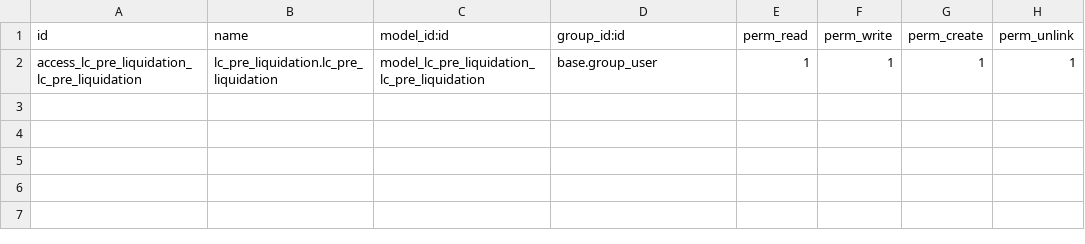
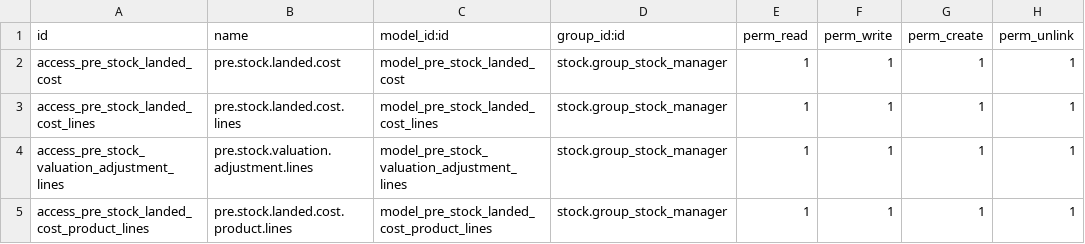
Before and after one commit to szeben/nelmix-tissage-liquidaciones, a CSV file: lc_pre_liquidation/security/ir.model.access.csv, drawn as a sheet.

```diff
--- a/lc_pre_liquidation/security/ir.model.access.csv
+++ b/lc_pre_liquidation/security/ir.model.access.csv
@@ -1,2 +1,5 @@
 id,name,model_id:id,group_id:id,perm_read,perm_write,perm_create,perm_unlink
-access_lc_pre_liquidation_lc_pre_liquidation,lc_pre_liquidation.lc_pre_liquidation,model_lc_pre_liquidation_lc_pre_liquidation,base.group_user,1,1,1,1
+"access_pre_stock_landed_cost",pre.stock.landed.cost,model_pre_stock_landed_cost,"stock.group_stock_manager",1,1,1,1
+"access_pre_stock_landed_cost_lines",pre.stock.landed.cost.lines,model_pre_stock_landed_cost_lines,"stock.group_stock_manager",1,1,1,1
+"access_pre_stock_valuation_adjustment_lines",pre.stock.valuation.adjustment.lines,"model_pre_stock_valuation_adjustment_lines","stock.group_stock_manager",1,1,1,1
+"access_pre_stock_landed_cost_product_lines",pre.stock.landed.cost.product.lines,model_pre_stock_landed_cost_product_lines,"stock.group_stock_manager",1,1,1,1
```
Also changed, not shown: 16 other files.
